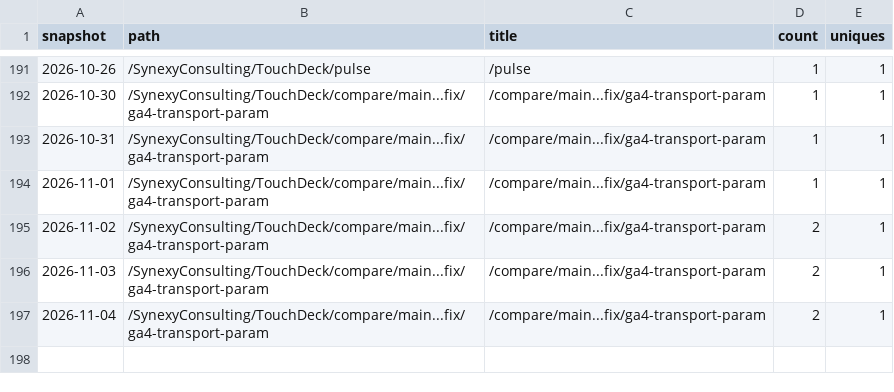
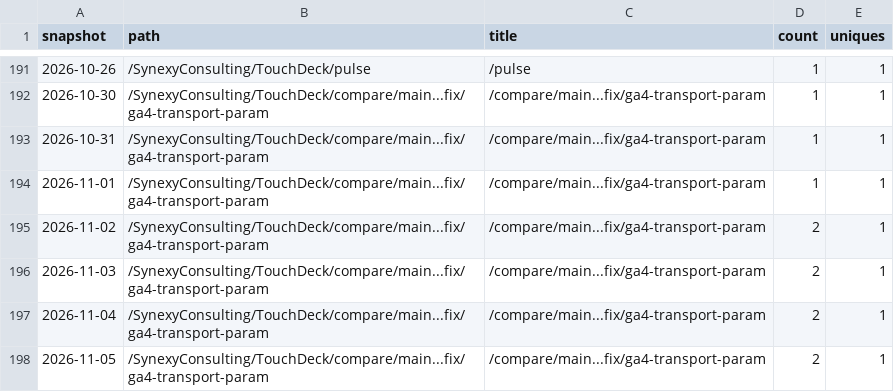
Before and after one commit to SynexyConsulting/TouchDeck, a CSV file: paths.csv, drawn as a sheet; only a part is shown, gaps mark what is left out; the diff names each change by its address in the sheet, - before the commit and + after, or states it on an @@ line.

```diff
--- a/paths.csv
+++ b/paths.csv
+row 198: 2026-11-05 | /SynexyConsulting/TouchDeck/compare/main...fix/ga4-transport-param | /compare/main...fix/ga4-transport-param | 2 | 1
```
Also changed, not shown: clones.csv, views.csv.
